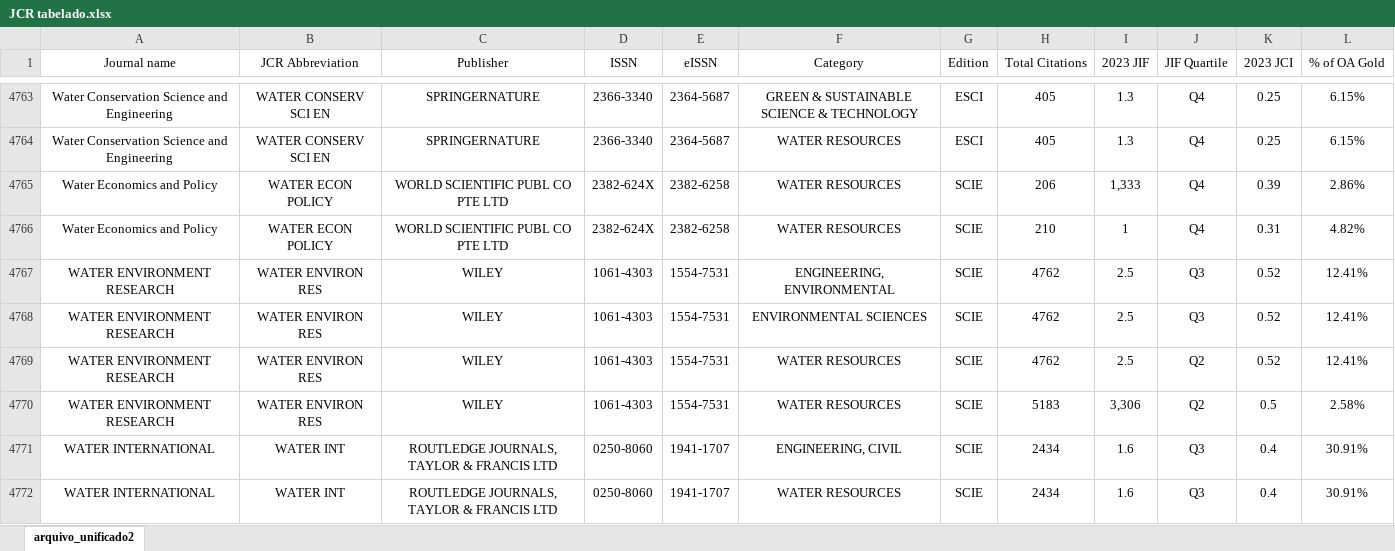
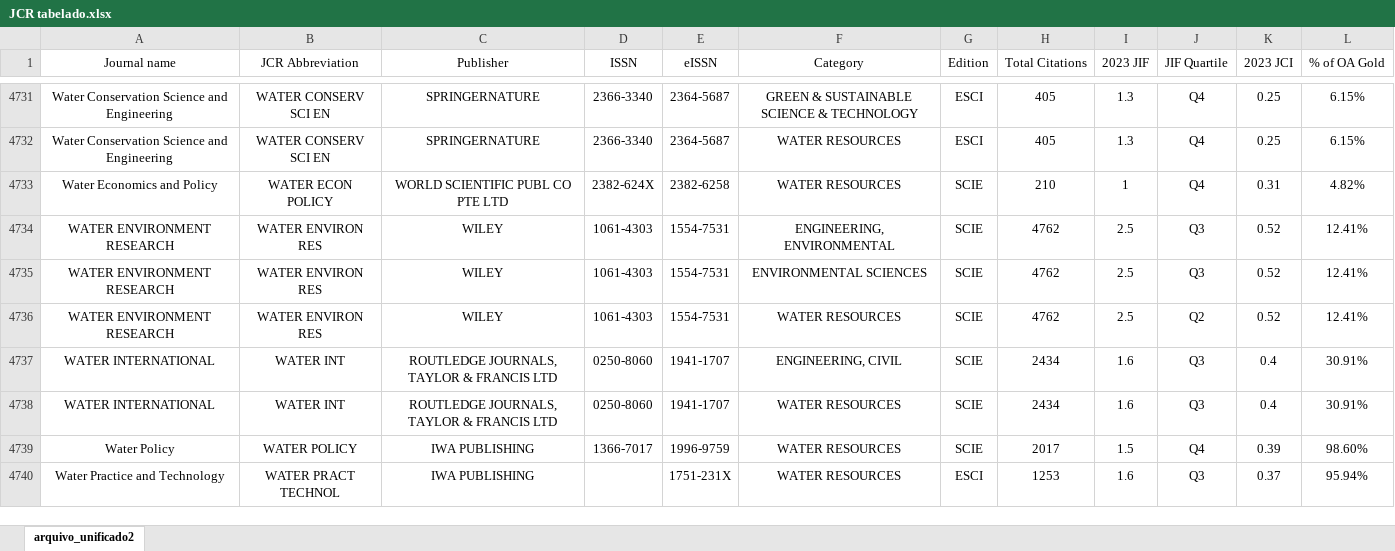
Before and after one commit to antonio-melo-neto/analisador-de-artigos-backend, an Excel workbook: data/JCR tabelado.xlsx, sheet arquivo_unificado2, drawn as a sheet; only a part is shown, gaps mark what is left out; the shorter side is filled out with more unchanged rows; values as stored, in another font and other column widths than the file's, no borders; the diff covers the shown part only; the diff names each change by its address in the sheet, - before the commit and + after, or states it on an @@ line.

Commit message:
Atualização do arquivo JCR tabelado.xlsx

```diff
--- a/data/JCR tabelado.xlsx (sheet arquivo_unificado2)
+++ b/data/JCR tabelado.xlsx (sheet arquivo_unificado2)
-row 4765: Water Economics and Policy | WATER ECON POLICY | WORLD SCIENTIFIC PUBL CO PTE LTD | 2382-624X | 2382-6258 | WATER RESOURCES | SCIE | 206 | 1,333 | Q4 | 0.39 | 2.86%
-row 4770: WATER ENVIRONMENT RESEARCH | WATER ENVIRON RES | WILEY | 1061-4303 | 1554-7531 | WATER RESOURCES | SCIE | 5183 | 3,306 | Q2 | 0.5 | 2.58%
```
Also changed, not shown: 43 removed rows and 2 edited cells elsewhere in this sheet.
